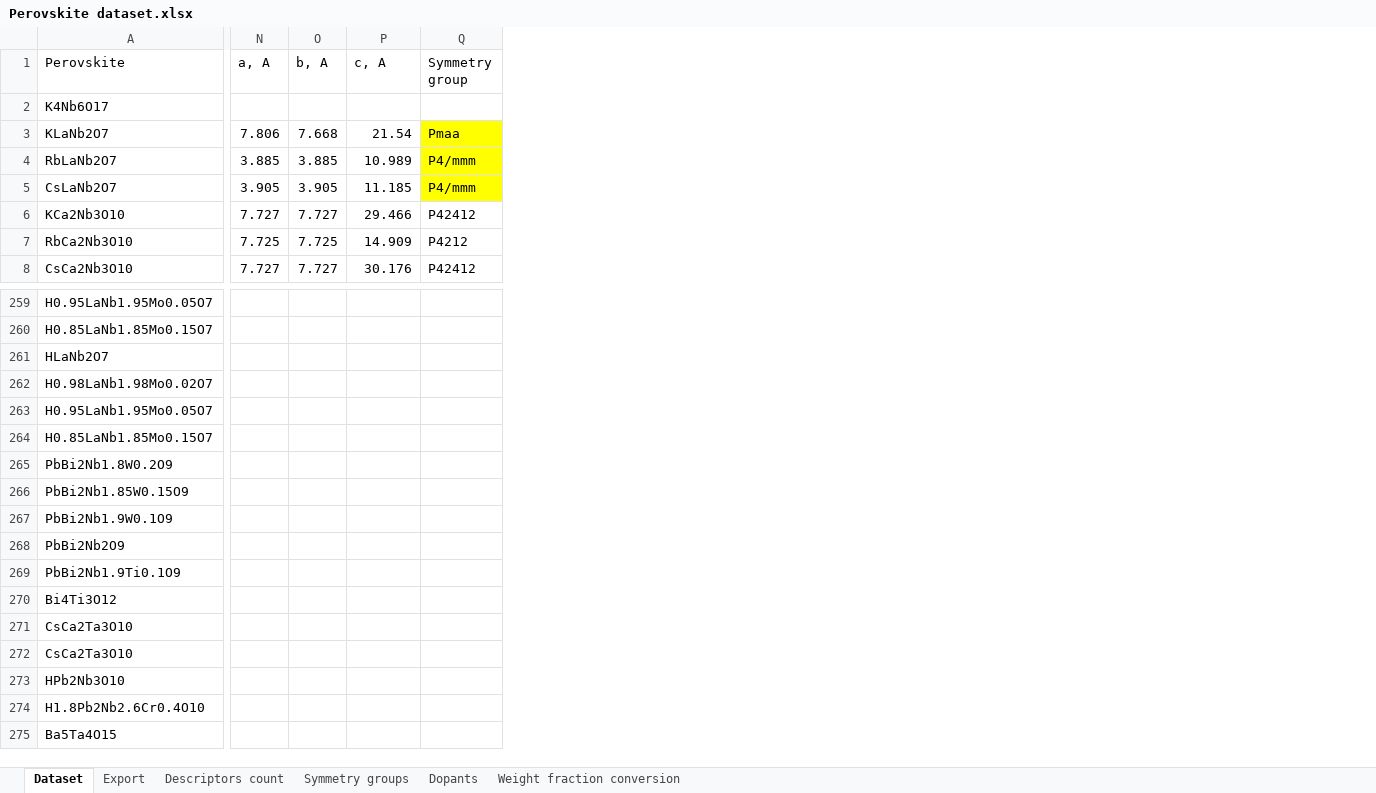
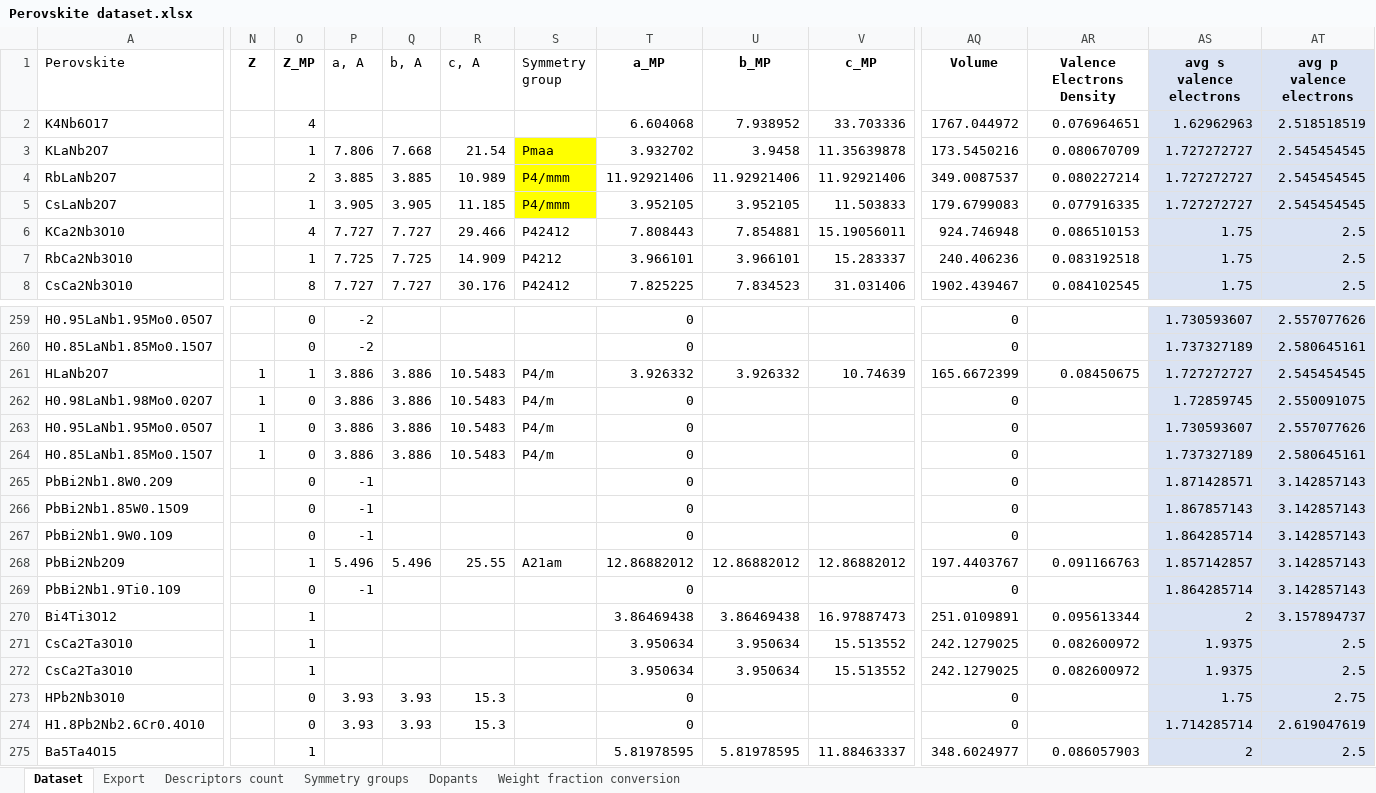
Before and after one commit to NikitaDavydov02/Perovskite-liked-oxides-bandgap-prediction, an Excel workbook: Data/Perovskite dataset.xlsx, sheet Dataset, drawn as a sheet; only a part is shown, gaps mark what is left out; values as stored, in another font and other column widths than the file's, no borders; addresses are those after the commit; the diff covers the shown part only; the diff names each change by its address in the sheet, - before the commit and + after, or states it on an @@ line.

```diff
--- a/Data/Perovskite dataset.xlsx (sheet Dataset)
+++ b/Data/Perovskite dataset.xlsx (sheet Dataset)
+column N (Z), rows 261-264: all 1
+column O (Z_MP), rows 2-8: 4 | 1 | 2 | 1 | 4 | 1 | 8; rows 259-275: 0 | 0 | 1 | 0 | 0 | 0 | 0 | 0 | 0 | 1 | 0 | 1 | 1 | 1 | 0 | 0 | 1
+column T (a_MP), rows 2-8: 6.604068 | 3.932702 | 11.92921406 | 3.952105 | 7.808443 | 3.966101 | 7.825225; rows 259-275: 0 | 0 | 3.926332 | 0 | 0 | 0 | 0 | 0 | 0 | 12.86882012 | 0 | 3.86469438 | 3.950634 | 3.950634 | 0 | 0 | 5.81978595
+column U (b_MP), rows 2-8: 7.938952 | 3.9458 | 11.92921406 | 3.952105 | 7.854881 | 3.966101 | 7.834523; rows 261-275: 3.926332 |  |  |  |  |  |  | 12.86882012 |  | 3.86469438 | 3.950634 | 3.950634 |  |  | 5.81978595
+column V (c_MP), rows 2-8: 33.703336 | 11.35639878 | 11.92921406 | 11.503833 | 15.19056011 | 15.283337 | 31.031406; rows 261-275: 10.74639 |  |  |  |  |  |  | 12.86882012 |  | 16.97887473 | 15.513552 | 15.513552 |  |  | 11.88463337
+column AQ (Volume), rows 2-8: 1767.044972 | 173.5450216 | 349.0087537 | 179.6799083 | 924.746948 | 240.406236 | 1902.439467; rows 259-275: 0 | 0 | 165.6672399 | 0 | 0 | 0 | 0 | 0 | 0 | 197.4403767 | 0 | 251.0109891 | 242.1279025 | 242.1279025 | 0 | 0 | 348.6024977
+column AR (Valence Electrons Density), rows 2-8: 0.076964651 | 0.080670709 | 0.080227214 | 0.077916335 | 0.086510153 | 0.083192518 | 0.084102545; rows 261-275: 0.08450675 |  |  |  |  |  |  | 0.091166763 |  | 0.095613344 | 0.082600972 | 0.082600972 |  |  | 0.086057903
+column AS (avg s valence electrons), rows 2-8: 1.62962963 | 1.727272727 | 1.727272727 | 1.727272727 | 1.75 | 1.75 | 1.75; rows 259-275: 1.730593607 | 1.737327189 | 1.727272727 | 1.72859745 | 1.730593607 | 1.737327189 | 1.871428571 | 1.867857143 | 1.864285714 | 1.857142857 | 1.864285714 | 2 | 1.9375 | 1.9375 | 1.75 | 1.714285714 | 2
+column AT (avg p valence electrons), rows 2-8: 2.518518519 | 2.545454545 | 2.545454545 | 2.545454545 | 2.5 | 2.5 | 2.5; rows 259-275: 2.557077626 | 2.580645161 | 2.545454545 | 2.550091075 | 2.557077626 | 2.580645161 | 3.142857143 | 3.142857143 | 3.142857143 | 3.142857143 | 3.142857143 | 3.157894737 | 2.5 | 2.5 | 2.75 | 2.619047619 | 2.5
-P259:P260 (a, A): (empty)
+P259:P260 (a, A): -2
-P261:P264 (a, A): (empty)
+P261:P264 (a, A): 3.886
-Q261:Q264 (b, A): (empty)
+Q261:Q264 (b, A): 3.886
-R261:R264 (c, A): (empty)
+R261:R264 (c, A): 10.5483
-S261:S264 (Symmetry group): (empty)
+S261:S264 (Symmetry group): P4/m
-P265:P267 (a, A): (empty)
+P265:P267 (a, A): -1
-P268 (a, A): (empty)
+P268 (a, A): 5.496
-Q268 (b, A): (empty)
+Q268 (b, A): 5.496
-R268 (c, A): (empty)
+R268 (c, A): 25.55
-S268 (Symmetry group): (empty)
+S268 (Symmetry group): A21am
-P269 (a, A): (empty)
+P269 (a, A): -1
-P273:P274 (a, A): (empty)
+P273:P274 (a, A): 3.93
-Q273:Q274 (b, A): (empty)
+Q273:Q274 (b, A): 3.93
-R273:R274 (c, A): (empty)
+R273:R274 (c, A): 15.3
```
Also changed, not shown: 10 added columns and 200 edited cells elsewhere in this sheet, sheet Export, charts or pictures.
